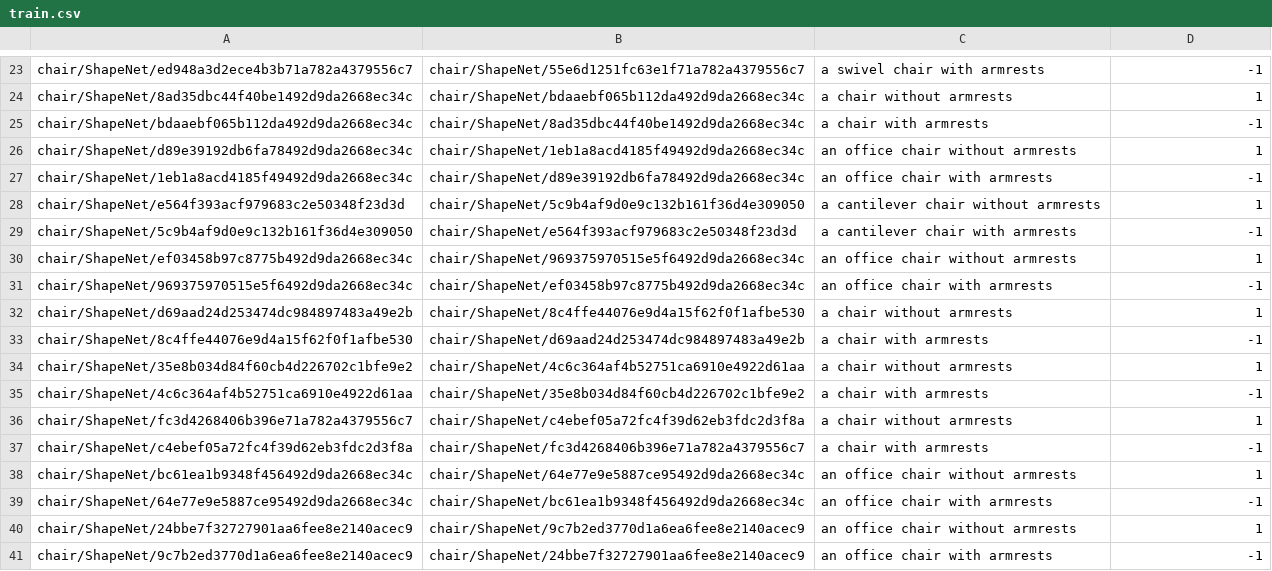
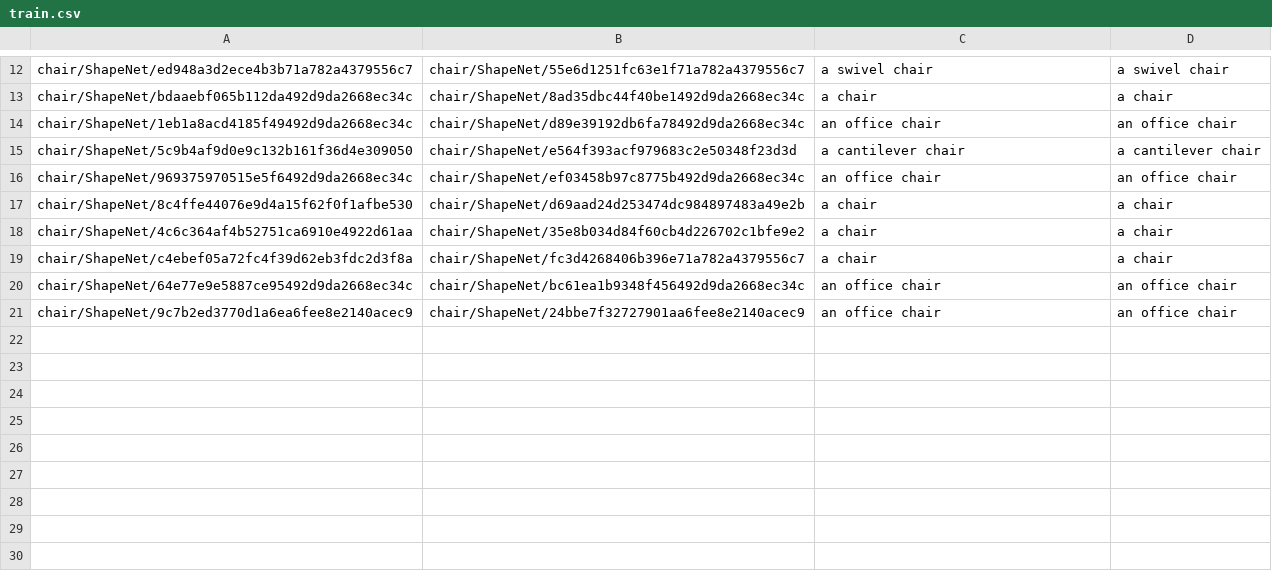
Before and after one commit to noamatia/ControlPointE, a CSV file: data/chair_armrests/train.csv, drawn as a sheet; only a part is shown, gaps mark what is left out; removed rows and columns are numbered as before the commit, all else as after; the diff covers the shown part only; the diff names each change by its address in the sheet, - before the commit and + after, or states it on an @@ line.

```diff
--- a/data/chair_armrests/train.csv
+++ b/data/chair_armrests/train.csv
-C12: a swivel chair with armrests
+C12: a swivel chair
-D12: -1
+D12: a swivel chair
-row 24: chair/ShapeNet/8ad35dbc44f40be1492d9da2668ec34c | chair/ShapeNet/bdaaebf065b112da492d9da2668ec34c | a chair without armrests | 1
-C13: a chair with armrests
+C13: a chair
-D13: -1
+D13: a chair
-row 26: chair/ShapeNet/d89e39192db6fa78492d9da2668ec34c | chair/ShapeNet/1eb1a8acd4185f49492d9da2668ec34c | an office chair without armrests | 1
-C14: an office chair with armrests
+C14: an office chair
-D14: -1
+D14: an office chair
-row 28: chair/ShapeNet/e564f393acf979683c2e50348f23d3d | chair/ShapeNet/5c9b4af9d0e9c132b161f36d4e309050 | a cantilever chair without armrests | 1
-C15: a cantilever chair with armrests
+C15: a cantilever chair
-D15: -1
+D15: a cantilever chair
-row 30: chair/ShapeNet/ef03458b97c8775b492d9da2668ec34c | chair/ShapeNet/969375970515e5f6492d9da2668ec34c | an office chair without armrests | 1
-C16: an office chair with armrests
+C16: an office chair
-D16: -1
+D16: an office chair
-row 32: chair/ShapeNet/d69aad24d253474dc984897483a49e2b | chair/ShapeNet/8c4ffe44076e9d4a15f62f0f1afbe530 | a chair without armrests | 1
-C17: a chair with armrests
+C17: a chair
-D17: -1
+D17: a chair
-row 34: chair/ShapeNet/35e8b034d84f60cb4d226702c1bfe9e2 | chair/ShapeNet/4c6c364af4b52751ca6910e4922d61aa | a chair without armrests | 1
-C18: a chair with armrests
+C18: a chair
-D18: -1
+D18: a chair
-row 36: chair/ShapeNet/fc3d4268406b396e71a782a4379556c7 | chair/ShapeNet/c4ebef05a72fc4f39d62eb3fdc2d3f8a | a chair without armrests | 1
-C19: a chair with armrests
+C19: a chair
-D19: -1
+D19: a chair
-row 38: chair/ShapeNet/bc61ea1b9348f456492d9da2668ec34c | chair/ShapeNet/64e77e9e5887ce95492d9da2668ec34c | an office chair without armrests | 1
-C20: an office chair with armrests
+C20: an office chair
-D20: -1
+D20: an office chair
-row 40: chair/ShapeNet/24bbe7f32727901aa6fee8e2140acec9 | chair/ShapeNet/9c7b2ed3770d1a6ea6fee8e2140acec9 | an office chair without armrests | 1
-C21: an office chair with armrests
+C21: an office chair
-D21: -1
+D21: an office chair
```
Also changed, not shown: 1 added row, 12 removed rows and 20 edited cells elsewhere in this file, 8 other files.
